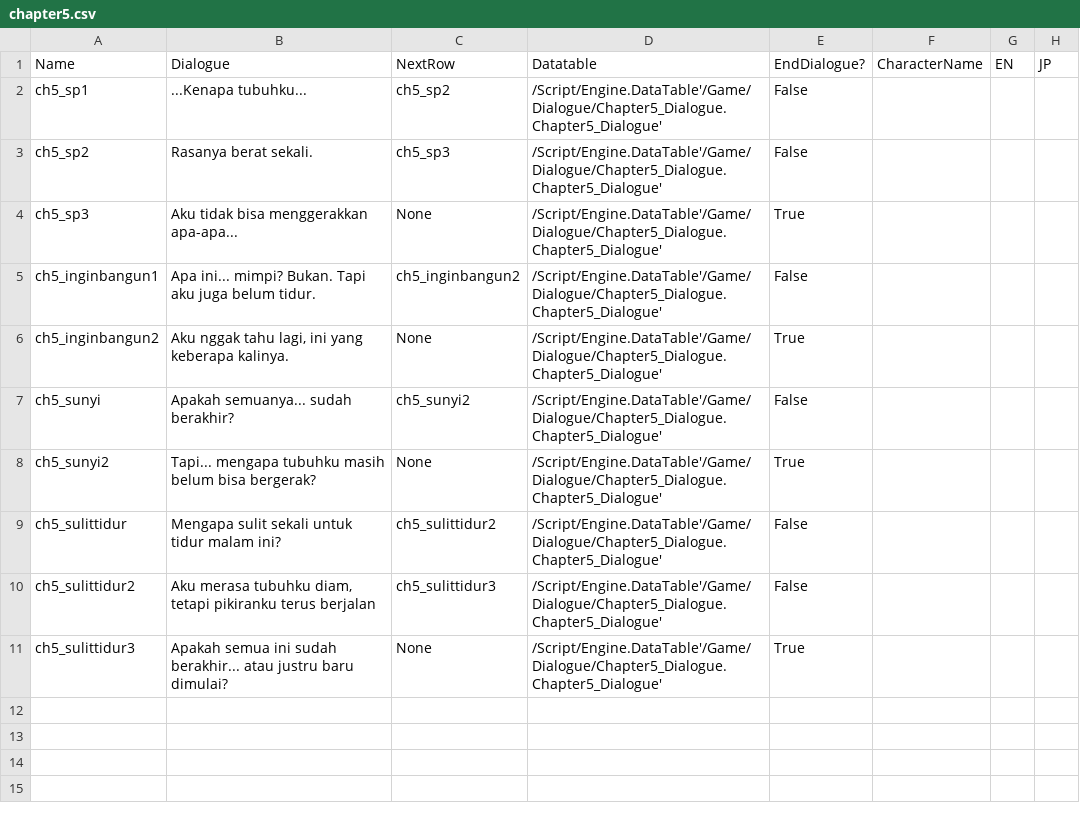
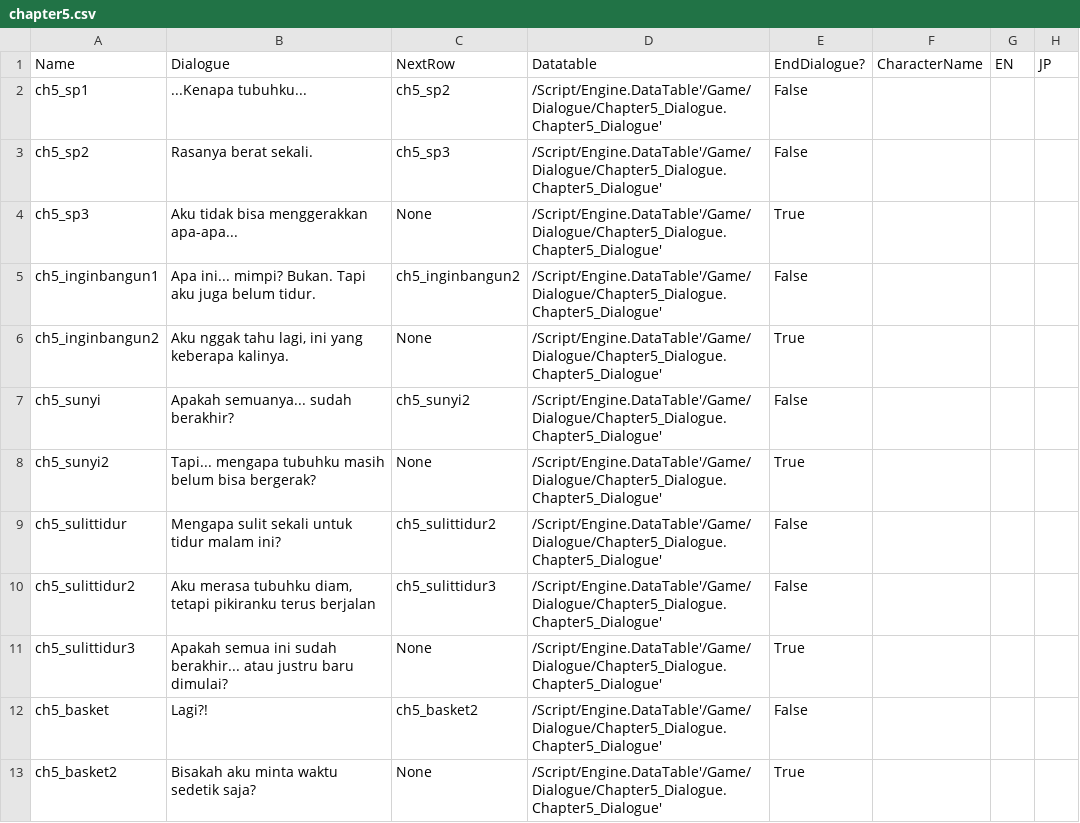
Before and after one commit to hwaye-ch/HWY_Before-the-bounce, a CSV file: Content/Dialogue/chapter5.csv, drawn as a sheet; the diff names each change by its address in the sheet, - before the commit and + after, or states it on an @@ line.

```diff
--- a/Content/Dialogue/chapter5.csv
+++ b/Content/Dialogue/chapter5.csv
+row 12: ch5_basket | Lagi?! | ch5_basket2 | /Script/Engine.DataTable'/Game/Dialogue/Chapter5_Dialogue.Chapter5_Dialogue' | False
+row 13: ch5_basket2 | Bisakah aku minta waktu sedetik saja? | None | /Script/Engine.DataTable'/Game/Dialogue/Chapter5_Dialogue.Chapter5_Dialogue' | True
```
Also changed, not shown: 27 other files.
